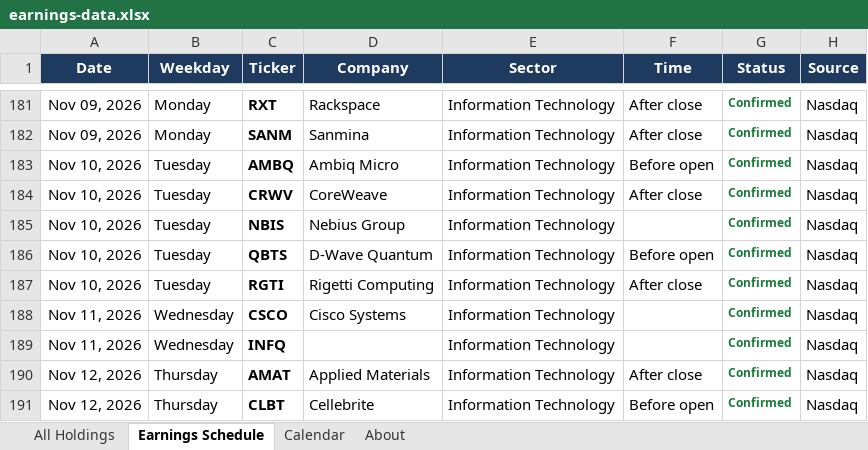
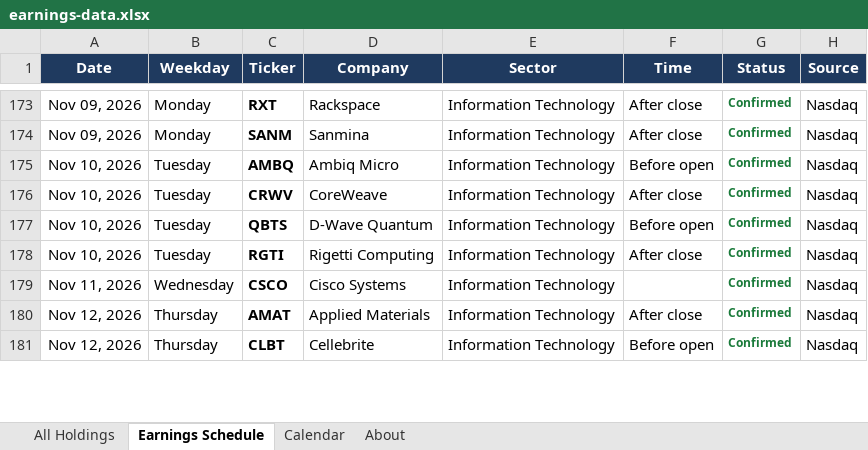
Before and after one commit to alexpkatz/earnings-calendar, an Excel workbook: earnings-data.xlsx, sheet Earnings Schedule, drawn as a sheet; only a part is shown, gaps mark what is left out; values as stored, in another font and other column widths than the file's, no borders; removed rows and columns are numbered as before the commit, all else as after; the diff covers the shown part only; the diff names each change by its address in the sheet, - before the commit and + after, or states it on an @@ line.

```diff
--- a/earnings-data.xlsx (sheet Earnings Schedule)
+++ b/earnings-data.xlsx (sheet Earnings Schedule)
-row 185: Nov 10, 2026 | Tuesday | NBIS | Nebius Group | Information Technology |  | Confirmed | Nasdaq
-row 189: Nov 11, 2026 | Wednesday | INFQ |  | Information Technology |  | Confirmed | Nasdaq
```
Also changed, not shown: 2 added rows, 8 removed rows and 3 edited cells elsewhere in this sheet, sheet All Holdings, sheet Calendar, sheet About, 1 other file.
